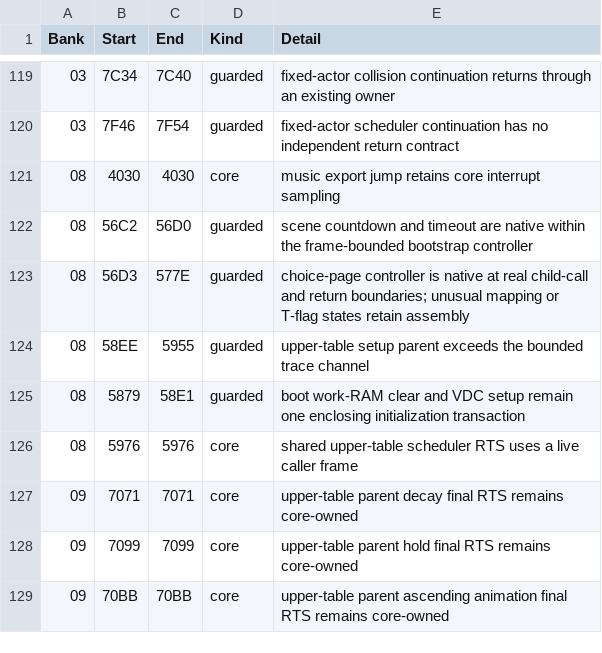
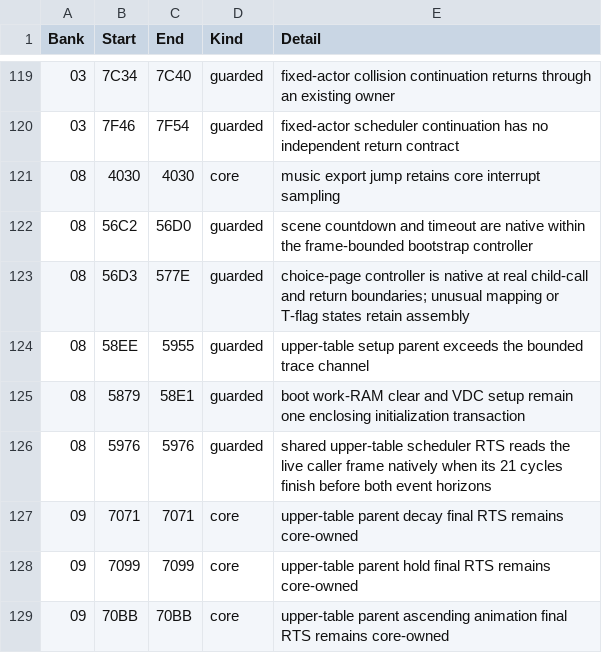
Before and after one commit to moshferatu/devils-crush-port, a CSV file: tools/native_execution_seams.csv, drawn as a sheet; only a part is shown, gaps mark what is left out.

Commit message:
Port shared scheduler return and fix resident pattern loading that corrupted face graphics and stalled actors

```diff
--- a/tools/native_execution_seams.csv
+++ b/tools/native_execution_seams.csv
@@ -125,3 +125,3 @@
 "08","5879","58E1","guarded","boot work-RAM clear and VDC setup remain one enclosing initialization transaction"
-"08","5976","5976","core","shared upper-table scheduler RTS uses a live caller frame"
+"08","5976","5976","guarded","shared upper-table scheduler RTS reads the live caller frame natively when its 21 cycles finish before both event horizons"
 "09","7071","7071","core","upper-table parent decay final RTS remains core-owned"
```
Also changed, not shown: 15 other files.
